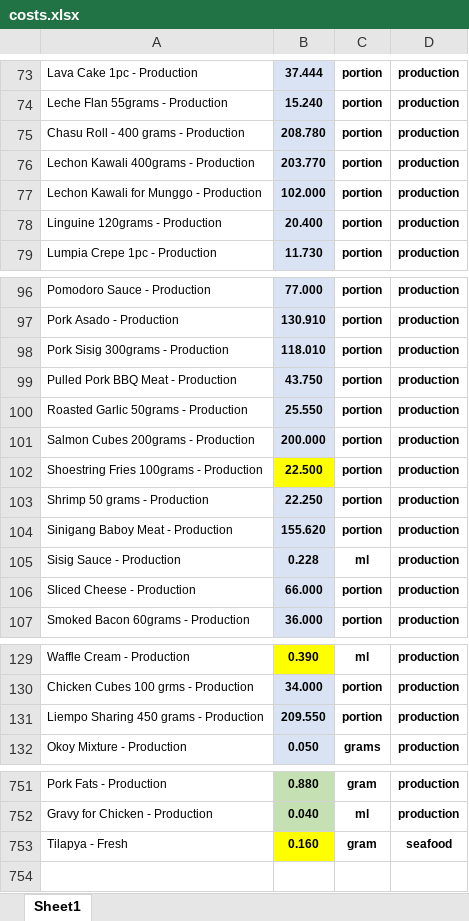
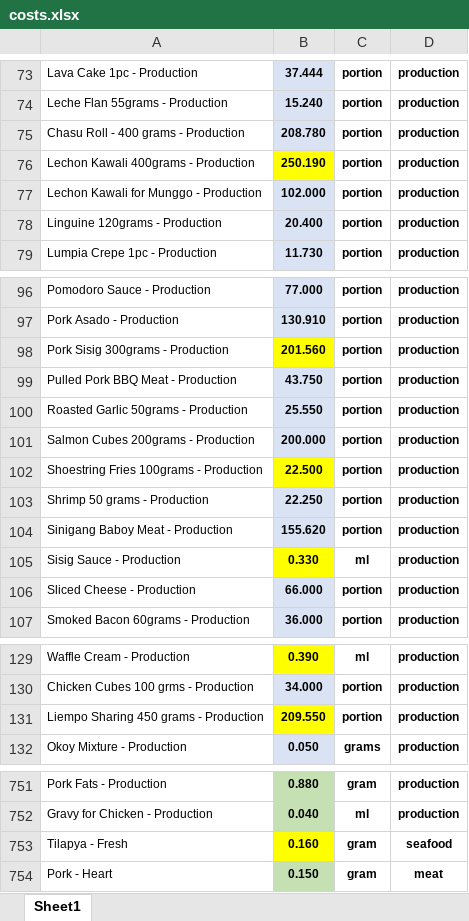
Before and after one commit to markdanielcruz/recipe-app, an Excel workbook: costs.xlsx, sheet Sheet1, drawn as a sheet; only a part is shown, gaps mark what is left out; values as stored, in another font and other column widths than the file's, no borders; the diff names each change by its address in the sheet, - before the commit and + after, or states it on an @@ line.

Commit message:
Add files via upload

```diff
--- a/costs.xlsx (sheet Sheet1)
+++ b/costs.xlsx (sheet Sheet1)
-B76: 203.770
+B76: 250.190
-B76 fill: #DAE3F3
+B76 fill: #FFFF00
-B98: 118.010
+B98: 201.560
-B98 fill: #DAE3F3
+B98 fill: #FFFF00
-B105: 0.228
+B105: 0.330
-B105 fill: #DAE3F3
+B105 fill: #FFFF00
-B131 fill: #DAE3F3
+B131 fill: #FFFF00
+row 754: Pork - Heart | 0.150 | gram | meat
```
